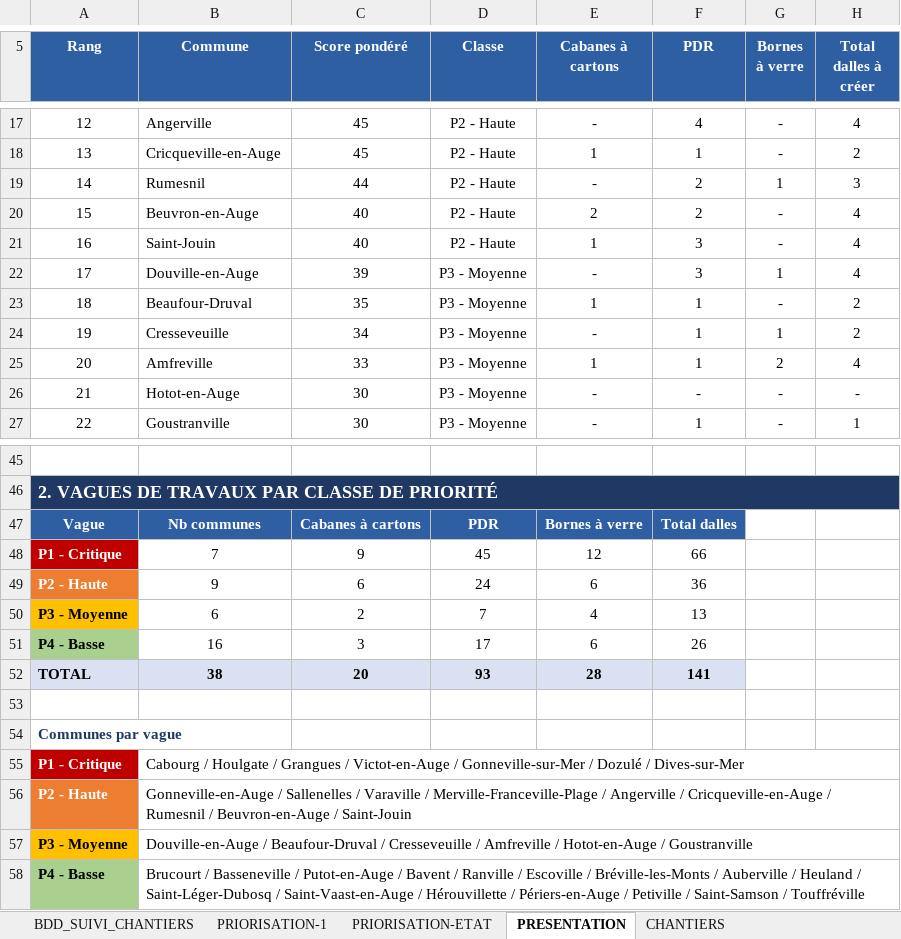
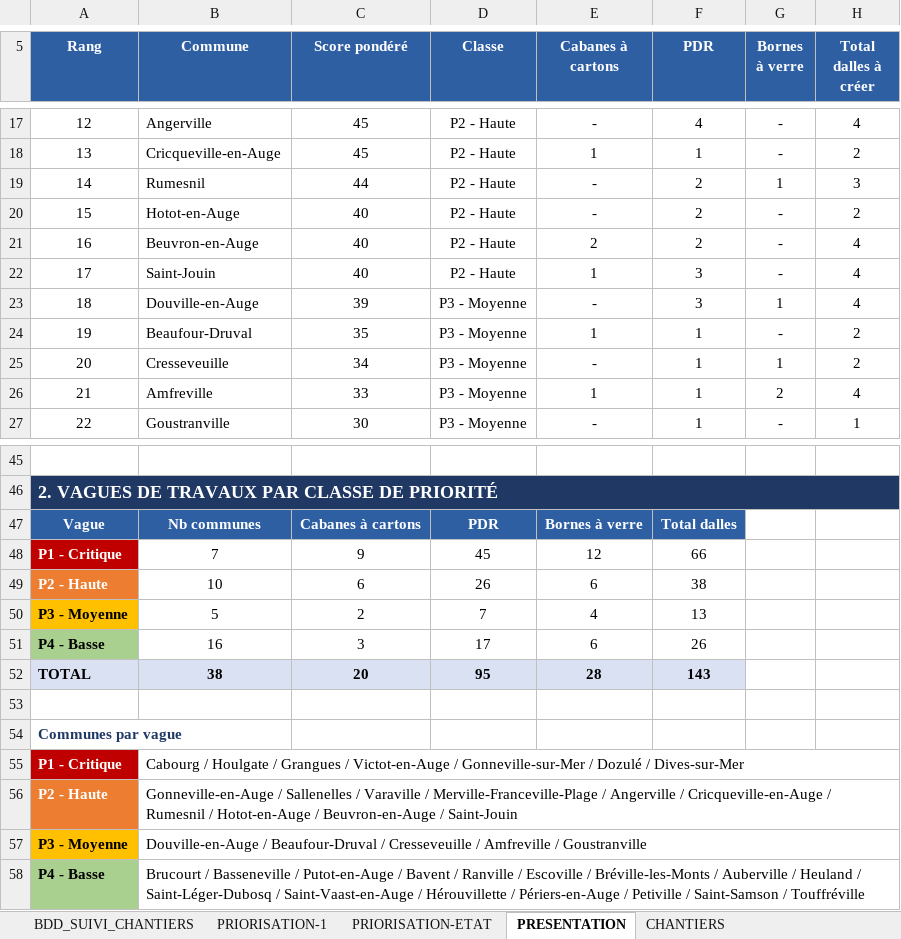
Before and after one commit to ncpa-dechets/suivi-chantiers, an Excel workbook: DT-DICT-DALLES_BETON_avec_RETROPLANNING.xlsx, sheet PRESENTATION, drawn as a sheet; only a part is shown, gaps mark what is left out; values as stored, in another font and other column widths than the file's, no borders; charts and pictures and conditional formats not drawn; removed rows and columns are numbered as before the commit, all else as after; the diff names each change by its address in the sheet, - before the commit and + after, or states it on an @@ line.

```diff
--- a/DT-DICT-DALLES_BETON_avec_RETROPLANNING.xlsx (sheet PRESENTATION)
+++ b/DT-DICT-DALLES_BETON_avec_RETROPLANNING.xlsx (sheet PRESENTATION)
+row 20: 15 | Hotot-en-Auge | 40 | P2 - Haute | - | 2 | - | 2
-A21 (Rang): 15
+A21 (Rang): 16
-A22 (Rang): 16
+A22 (Rang): 17
-A23 (Rang): 17
+A23 (Rang): 18
-A24 (Rang): 18
+A24 (Rang): 19
-A25 (Rang): 19
+A25 (Rang): 20
-A26 (Rang): 20
+A26 (Rang): 21
-row 26: 21 | Hotot-en-Auge | 30 | P3 - Moyenne | - | - | - | -
-B49 (Commune): 9
+B49 (Commune): 10
-D49 (Classe): 24
+D49 (Classe): 26
-F49 (PDR): 36
+F49 (PDR): 38
-B50 (Commune): 6
+B50 (Commune): 5
-D52 (Classe): 93
+D52 (Classe): 95
-F52 (PDR): 141
+F52 (PDR): 143
-B56 (Commune): …Rumesnil / Beuvron-en-Auge /…
+B56 (Commune): …Rumesnil / Hotot-en-Auge / Beuvron-en-Auge /…
-B57 (Commune): …Amfreville / Hotot-en-Auge / Goustranville
+B57 (Commune): …Amfreville / Goustranville
```
Also changed, not shown: sheet PRIORISATION-ETAT, sheet PRIORISATION-1, sheet BDD_SUIVI_CHANTIERS, sheet RETROPLANNING, formulas that keep their value, charts or pictures.
